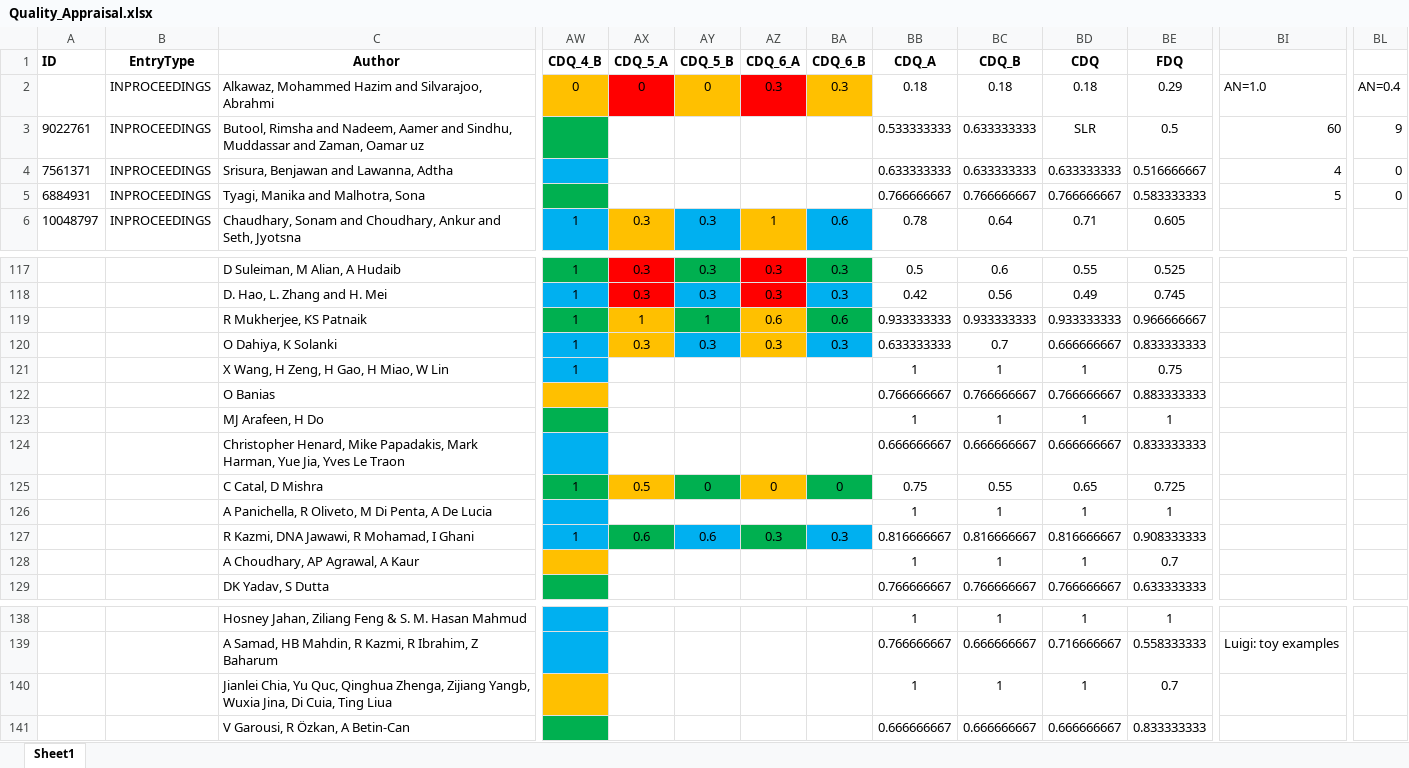
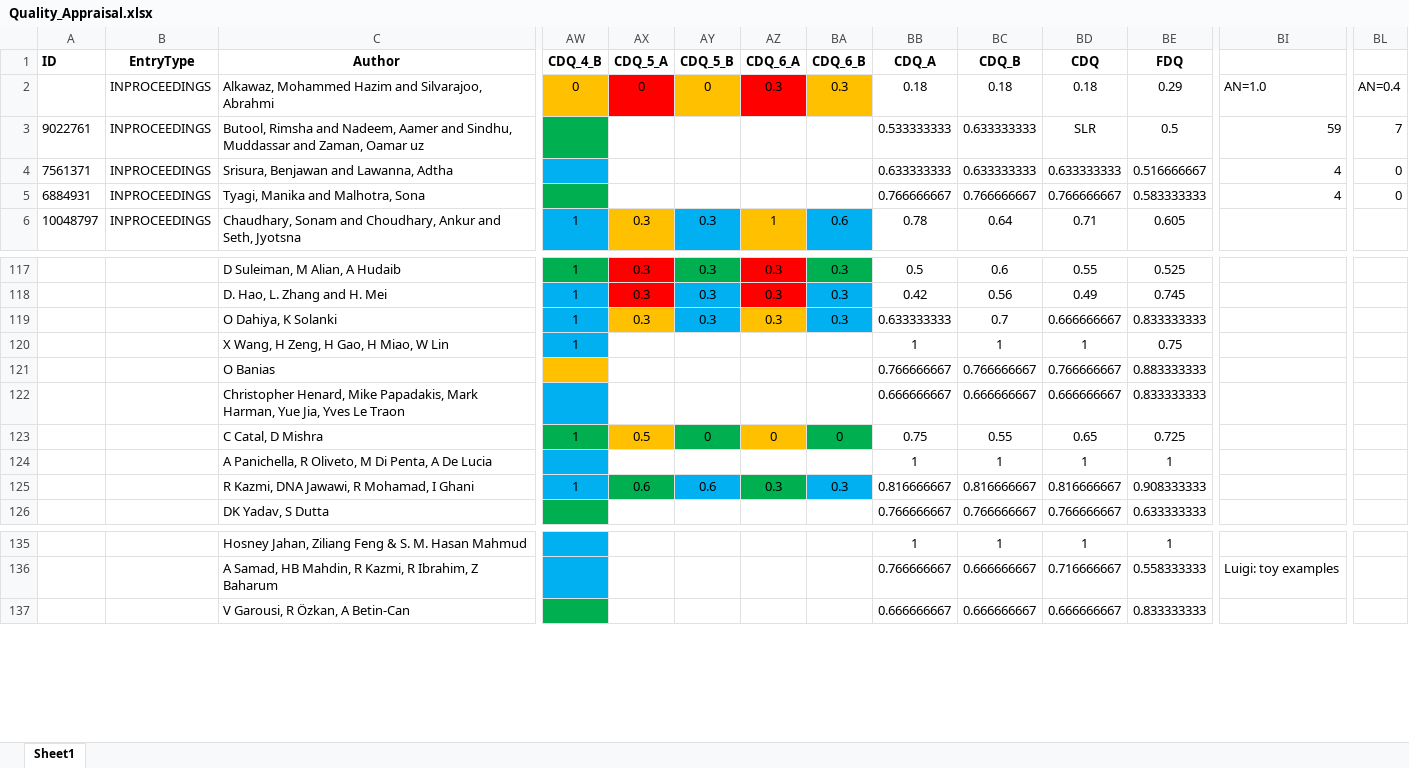
Before and after one commit to AntonioTrovato/RegressionTestingOptimizationSLR, an Excel workbook: 6_Quality Appraisal/Quality_Appraisal.xlsx, sheet Sheet1, drawn as a sheet; only a part is shown, gaps mark what is left out; values as stored, in another font and other column widths than the file's, no borders; charts and pictures not drawn; rows hold the shown columns only; the diff names each change by its address in the sheet, - before the commit and + after, or states it on an @@ line.

```diff
--- a/6_Quality Appraisal/Quality_Appraisal.xlsx (sheet Sheet1)
+++ b/6_Quality Appraisal/Quality_Appraisal.xlsx (sheet Sheet1)
-BI3: 60
+BI3: 59
-BL3: 9
+BL3: 7
-BI5: 5
+BI5: 4
-row 119:  |  | R Mukherjee, KS Patnaik | 1 | 1 | 1 | 0.6 | 0.6 | 0.933333333 | 0.933333333 | 0.933333333 | 0.966666667
-row 123:  |  | MJ Arafeen, H Do |  |  |  |  |  | 1 | 1 | 1 | 1
-row 128:  |  | A Choudhary, AP Agrawal, A Kaur |  |  |  |  |  | 1 | 1 | 1 | 0.7
-row 140:  |  | Jianlei Chia, Yu Quc, Qinghua Zhenga, Zijiang Yangb, Wuxia Jina, Di Cuia, Ting Liua |  |  |  |  |  | 1 | 1 | 1 | 0.7
```
Also changed, not shown: formulas that keep their value, charts or pictures, 5_Snowballing/Backward_Snowballing_1.xlsx, 5_Snowballing/Merged_Studies_3.xlsx, 22 other files.
